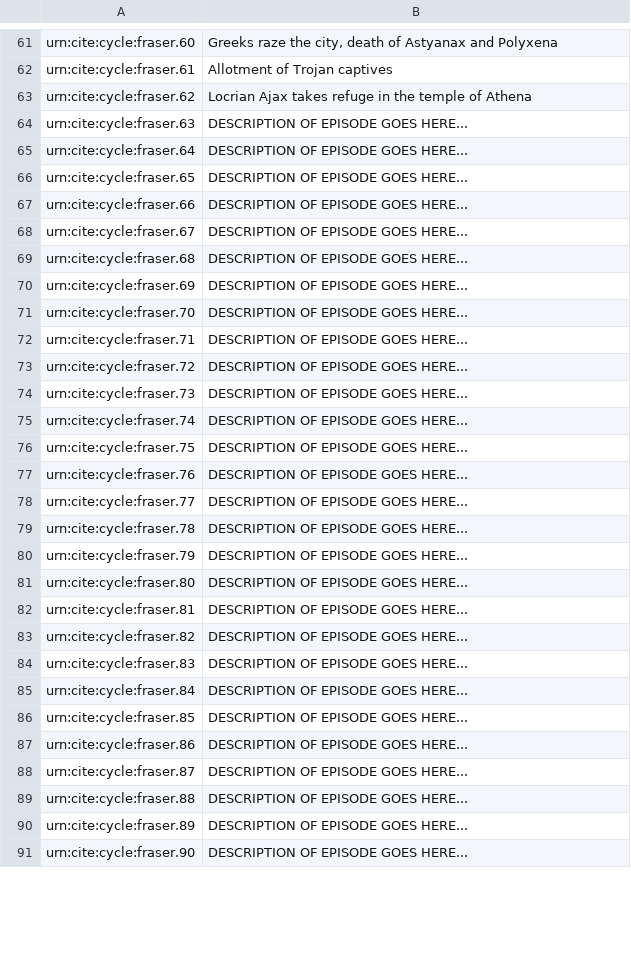
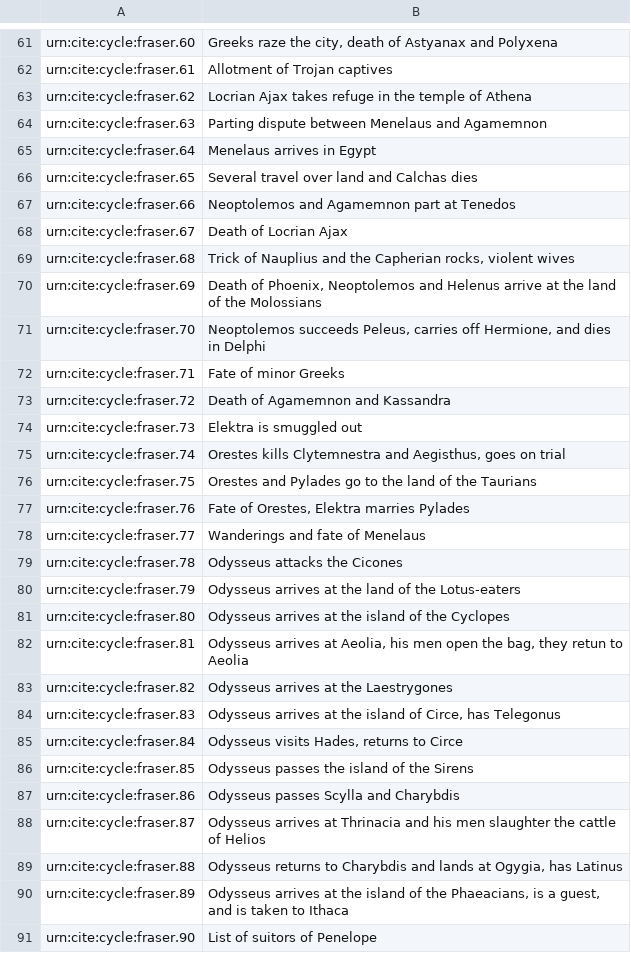
Before and after one commit to neelsmith/retelling, a CSV file: collections/fraser.csv, drawn as a sheet; only a part is shown, gaps mark what is left out; the diff covers the shown part only.

```diff
--- a/collections/fraser.csv
+++ b/collections/fraser.csv
@@ -63,29 +63,29 @@ urn:cite:cycle:fraser.61,"Allotment of Trojan captives"
 urn:cite:cycle:fraser.62,"Locrian Ajax takes refuge in the temple of Athena"
-urn:cite:cycle:fraser.63,"DESCRIPTION OF EPISODE GOES HERE..."
-urn:cite:cycle:fraser.64,"DESCRIPTION OF EPISODE GOES HERE..."
-urn:cite:cycle:fraser.65,"DESCRIPTION OF EPISODE GOES HERE..."
-urn:cite:cycle:fraser.66,"DESCRIPTION OF EPISODE GOES HERE..."
-urn:cite:cycle:fraser.67,"DESCRIPTION OF EPISODE GOES HERE..."
-urn:cite:cycle:fraser.68,"DESCRIPTION OF EPISODE GOES HERE..."
-urn:cite:cycle:fraser.69,"DESCRIPTION OF EPISODE GOES HERE..."
-urn:cite:cycle:fraser.70,"DESCRIPTION OF EPISODE GOES HERE..."
-urn:cite:cycle:fraser.71,"DESCRIPTION OF EPISODE GOES HERE..."
-urn:cite:cycle:fraser.72,"DESCRIPTION OF EPISODE GOES HERE..."
-urn:cite:cycle:fraser.73,"DESCRIPTION OF EPISODE GOES HERE..."
-urn:cite:cycle:fraser.74,"DESCRIPTION OF EPISODE GOES HERE..."
-urn:cite:cycle:fraser.75,"DESCRIPTION OF EPISODE GOES HERE..."
-urn:cite:cycle:fraser.76,"DESCRIPTION OF EPISODE GOES HERE..."
-urn:cite:cycle:fraser.77,"DESCRIPTION OF EPISODE GOES HERE..."
-urn:cite:cycle:fraser.78,"DESCRIPTION OF EPISODE GOES HERE..."
-urn:cite:cycle:fraser.79,"DESCRIPTION OF EPISODE GOES HERE..."
-urn:cite:cycle:fraser.80,"DESCRIPTION OF EPISODE GOES HERE..."
-urn:cite:cycle:fraser.81,"DESCRIPTION OF EPISODE GOES HERE..."
-urn:cite:cycle:fraser.82,"DESCRIPTION OF EPISODE GOES HERE..."
-urn:cite:cycle:fraser.83,"DESCRIPTION OF EPISODE GOES HERE..."
-urn:cite:cycle:fraser.84,"DESCRIPTION OF EPISODE GOES HERE..."
-urn:cite:cycle:fraser.85,"DESCRIPTION OF EPISODE GOES HERE..."
-urn:cite:cycle:fraser.86,"DESCRIPTION OF EPISODE GOES HERE..."
-urn:cite:cycle:fraser.87,"DESCRIPTION OF EPISODE GOES HERE..."
-urn:cite:cycle:fraser.88,"DESCRIPTION OF EPISODE GOES HERE..."
-urn:cite:cycle:fraser.89,"DESCRIPTION OF EPISODE GOES HERE..."
-urn:cite:cycle:fraser.90,"DESCRIPTION OF EPISODE GOES HERE..."
+urn:cite:cycle:fraser.63,"Parting dispute between Menelaus and Agamemnon"
+urn:cite:cycle:fraser.64,"Menelaus arrives in Egypt"
+urn:cite:cycle:fraser.65,"Several travel over land and Calchas dies"
+urn:cite:cycle:fraser.66,"Neoptolemos and Agamemnon part at Tenedos"
+urn:cite:cycle:fraser.67,"Death of Locrian Ajax"
+urn:cite:cycle:fraser.68,"Trick of Nauplius and the Capherian rocks, violent wives"
+urn:cite:cycle:fraser.69,"Death of Phoenix, Neoptolemos and Helenus arrive at the land of the Molossians"
+urn:cite:cycle:fraser.70,"Neoptolemos succeeds Peleus, carries off Hermione, and dies in Delphi"
+urn:cite:cycle:fraser.71,"Fate of minor Greeks"
+urn:cite:cycle:fraser.72,"Death of Agamemnon and Kassandra"
+urn:cite:cycle:fraser.73,"Elektra is smuggled out"
+urn:cite:cycle:fraser.74,"Orestes kills Clytemnestra and Aegisthus, goes on trial"
+urn:cite:cycle:fraser.75,"Orestes and Pylades go to the land of the Taurians"
+urn:cite:cycle:fraser.76,"Fate of Orestes, Elektra marries Pylades"
+urn:cite:cycle:fraser.77,"Wanderings and fate of Menelaus"
+urn:cite:cycle:fraser.78,"Odysseus attacks the Cicones"
+urn:cite:cycle:fraser.79,"Odysseus arrives at the land of the Lotus-eaters"
+urn:cite:cycle:fraser.80,"Odysseus arrives at the island of the Cyclopes"
+urn:cite:cycle:fraser.81,"Odysseus arrives at Aeolia, his men open the bag, they retun to Aeolia"
+urn:cite:cycle:fraser.82,"Odysseus arrives at the Laestrygones"
+urn:cite:cycle:fraser.83,"Odysseus arrives at the island of Circe, has Telegonus"
+urn:cite:cycle:fraser.84,"Odysseus visits Hades, returns to Circe"
+urn:cite:cycle:fraser.85,"Odysseus passes the island of the Sirens"
+urn:cite:cycle:fraser.86,"Odysseus passes Scylla and Charybdis"
+urn:cite:cycle:fraser.87,"Odysseus arrives at Thrinacia and his men slaughter the cattle of Helios"
+urn:cite:cycle:fraser.88,"Odysseus returns to Charybdis and lands at Ogygia, has Latinus"
+urn:cite:cycle:fraser.89,"Odysseus arrives at the island of the Phaeacians, is a guest, and is taken to Ithaca"
+urn:cite:cycle:fraser.90,"List of suitors of Penelope"
```
Also changed, not shown: 2 removed rows and 8 edited cells elsewhere in this file.
